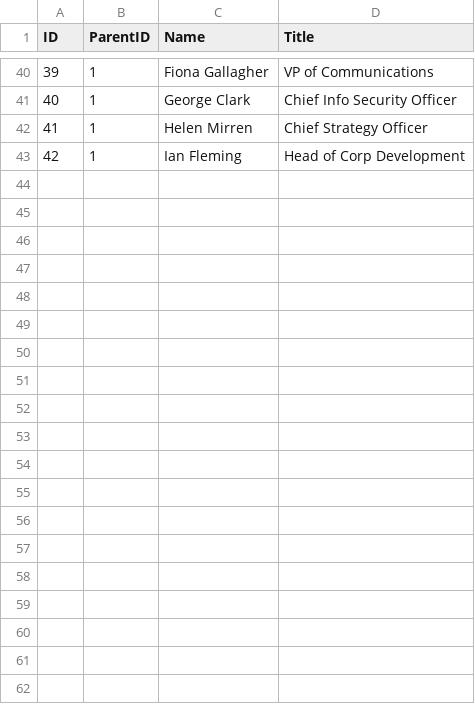
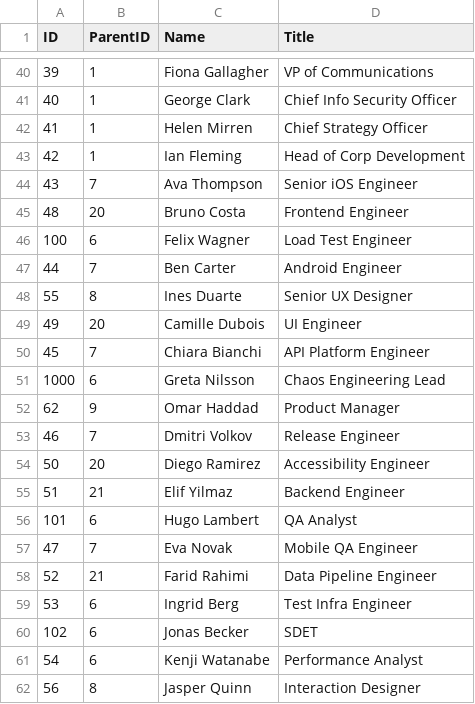
Before and after one commit to BrunoO/powerbi-deneb-org-chart, a CSV file: sample-org-data.csv, drawn as a sheet; only a part is shown, gaps mark what is left out; the diff covers the shown part only.

Commit message:
fix: true manager-to-report links, leaf-only stacking, expanded sample data, and layout verifier (v1.6.1)

```diff
--- a/sample-org-data.csv
+++ b/sample-org-data.csv
@@ -43 +43,20 @@ ID,ParentID,Name,Title
 42,1,Ian Fleming,Head of Corp Development
+43,7,Ava Thompson,Senior iOS Engineer
+48,20,Bruno Costa,Frontend Engineer
+100,6,Felix Wagner,Load Test Engineer
+44,7,Ben Carter,Android Engineer
+55,8,Ines Duarte,Senior UX Designer
+49,20,Camille Dubois,UI Engineer
+45,7,Chiara Bianchi,API Platform Engineer
+1000,6,Greta Nilsson,Chaos Engineering Lead
+62,9,Omar Haddad,Product Manager
+46,7,Dmitri Volkov,Release Engineer
+50,20,Diego Ramirez,Accessibility Engineer
+51,21,Elif Yilmaz,Backend Engineer
+101,6,Hugo Lambert,QA Analyst
+47,7,Eva Novak,Mobile QA Engineer
+52,21,Farid Rahimi,Data Pipeline Engineer
+53,6,Ingrid Berg,Test Infra Engineer
+102,6,Jonas Becker,SDET
+54,6,Kenji Watanabe,Performance Analyst
+56,8,Jasper Quinn,Interaction Designer
```
Also changed, not shown: 24 added rows elsewhere in this file, 11 other files.
